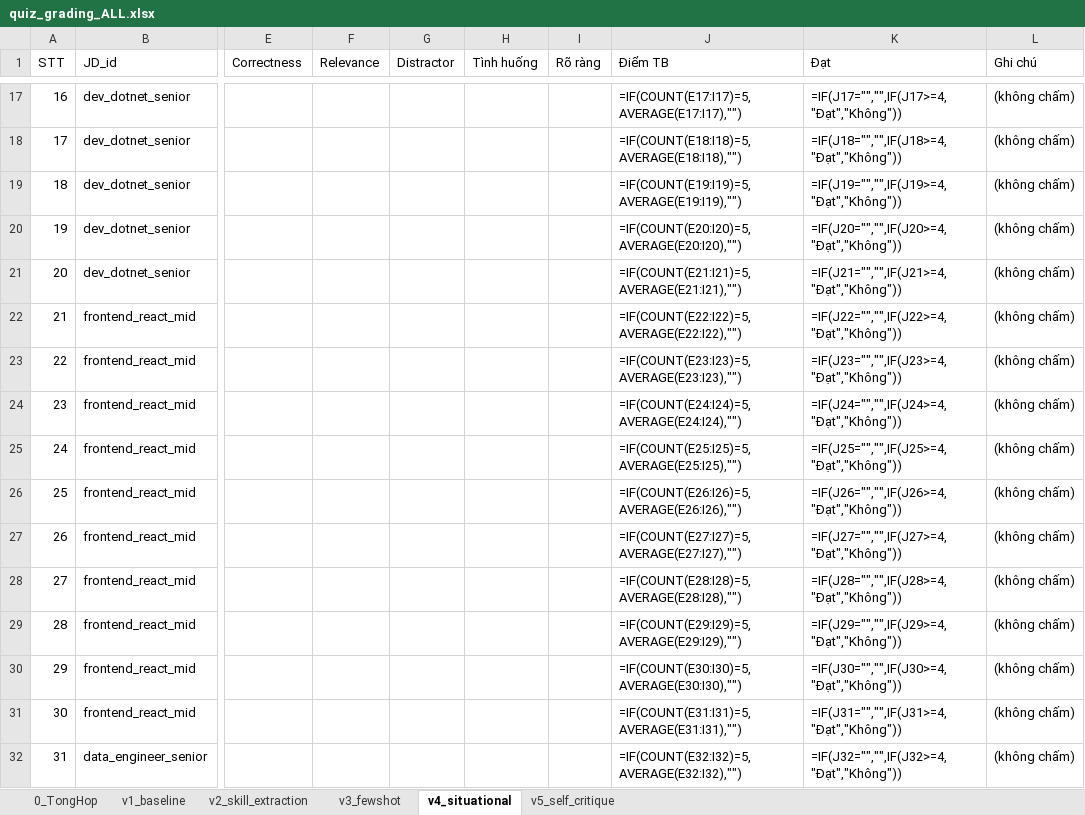
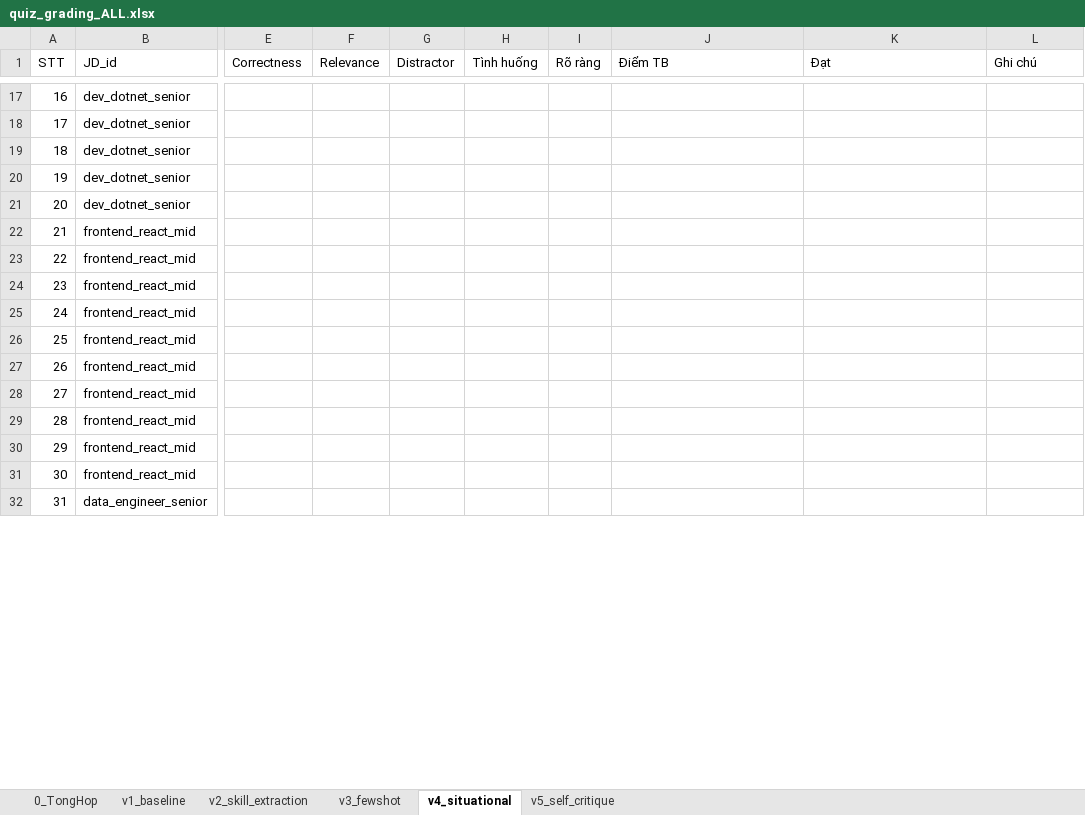
Before and after one commit to xXIOrehIXx/SRIS-Smart-Recruitment-and-Interview-System, an Excel workbook: Development/backend/improve ai/files/quiz_grading_ALL.xlsx, sheet v4_situational, drawn as a sheet; only a part is shown, gaps mark what is left out; values as stored, in another font and other column widths than the file's, no cell formats; formulas without a stored value are shown as written; the diff covers the shown part only; the diff names each change by its address in the sheet, - before the commit and + after, or states it on an @@ line.

```diff
--- a/Development/backend/improve ai/files/quiz_grading_ALL.xlsx (sheet v4_situational)
+++ b/Development/backend/improve ai/files/quiz_grading_ALL.xlsx (sheet v4_situational)
-J17 (Điểm TB): =IF(COUNT(E17:I17)=5,AVERAGE(E17:I17),"")
+J17 (Điểm TB): (empty)
-K17 (Đạt): =IF(J17="","",IF(J17>=4,"Đạt","Không"))
+K17 (Đạt): (empty)
-L17:L32 (Ghi chú): (không chấm)
+L17:L32 (Ghi chú): (empty)
-J18 (Điểm TB): =IF(COUNT(E18:I18)=5,AVERAGE(E18:I18),"")
+J18 (Điểm TB): (empty)
-K18 (Đạt): =IF(J18="","",IF(J18>=4,"Đạt","Không"))
+K18 (Đạt): (empty)
-J19 (Điểm TB): =IF(COUNT(E19:I19)=5,AVERAGE(E19:I19),"")
+J19 (Điểm TB): (empty)
-K19 (Đạt): =IF(J19="","",IF(J19>=4,"Đạt","Không"))
+K19 (Đạt): (empty)
-J20 (Điểm TB): =IF(COUNT(E20:I20)=5,AVERAGE(E20:I20),"")
+J20 (Điểm TB): (empty)
-K20 (Đạt): =IF(J20="","",IF(J20>=4,"Đạt","Không"))
+K20 (Đạt): (empty)
-J21 (Điểm TB): =IF(COUNT(E21:I21)=5,AVERAGE(E21:I21),"")
+J21 (Điểm TB): (empty)
-K21 (Đạt): =IF(J21="","",IF(J21>=4,"Đạt","Không"))
+K21 (Đạt): (empty)
-J22 (Điểm TB): =IF(COUNT(E22:I22)=5,AVERAGE(E22:I22),"")
+J22 (Điểm TB): (empty)
-K22 (Đạt): =IF(J22="","",IF(J22>=4,"Đạt","Không"))
+K22 (Đạt): (empty)
-J23 (Điểm TB): =IF(COUNT(E23:I23)=5,AVERAGE(E23:I23),"")
+J23 (Điểm TB): (empty)
-K23 (Đạt): =IF(J23="","",IF(J23>=4,"Đạt","Không"))
+K23 (Đạt): (empty)
-J24 (Điểm TB): =IF(COUNT(E24:I24)=5,AVERAGE(E24:I24),"")
+J24 (Điểm TB): (empty)
-K24 (Đạt): =IF(J24="","",IF(J24>=4,"Đạt","Không"))
+K24 (Đạt): (empty)
-J25 (Điểm TB): =IF(COUNT(E25:I25)=5,AVERAGE(E25:I25),"")
+J25 (Điểm TB): (empty)
-K25 (Đạt): =IF(J25="","",IF(J25>=4,"Đạt","Không"))
+K25 (Đạt): (empty)
-J26 (Điểm TB): =IF(COUNT(E26:I26)=5,AVERAGE(E26:I26),"")
+J26 (Điểm TB): (empty)
-K26 (Đạt): =IF(J26="","",IF(J26>=4,"Đạt","Không"))
+K26 (Đạt): (empty)
-J27 (Điểm TB): =IF(COUNT(E27:I27)=5,AVERAGE(E27:I27),"")
+J27 (Điểm TB): (empty)
-K27 (Đạt): =IF(J27="","",IF(J27>=4,"Đạt","Không"))
+K27 (Đạt): (empty)
-J28 (Điểm TB): =IF(COUNT(E28:I28)=5,AVERAGE(E28:I28),"")
+J28 (Điểm TB): (empty)
-K28 (Đạt): =IF(J28="","",IF(J28>=4,"Đạt","Không"))
+K28 (Đạt): (empty)
-J29 (Điểm TB): =IF(COUNT(E29:I29)=5,AVERAGE(E29:I29),"")
+J29 (Điểm TB): (empty)
-K29 (Đạt): =IF(J29="","",IF(J29>=4,"Đạt","Không"))
+K29 (Đạt): (empty)
-J30 (Điểm TB): =IF(COUNT(E30:I30)=5,AVERAGE(E30:I30),"")
+J30 (Điểm TB): (empty)
-K30 (Đạt): =IF(J30="","",IF(J30>=4,"Đạt","Không"))
+K30 (Đạt): (empty)
-J31 (Điểm TB): =IF(COUNT(E31:I31)=5,AVERAGE(E31:I31),"")
+J31 (Điểm TB): (empty)
-K31 (Đạt): =IF(J31="","",IF(J31>=4,"Đạt","Không"))
+K31 (Đạt): (empty)
-J32 (Điểm TB): =IF(COUNT(E32:I32)=5,AVERAGE(E32:I32),"")
+J32 (Điểm TB): (empty)
-K32 (Đạt): =IF(J32="","",IF(J32>=4,"Đạt","Không"))
+K32 (Đạt): (empty)
```
Also changed, not shown: 278 edited cells elsewhere in this sheet, sheet v2_skill_extraction, sheet v3_fewshot, sheet v1_baseline, sheet v5_self_critique, sheet 0_TongHop, cell formats, 1 other file.
